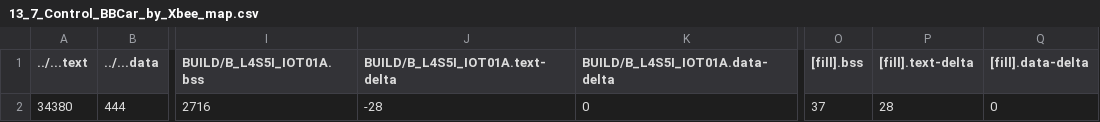
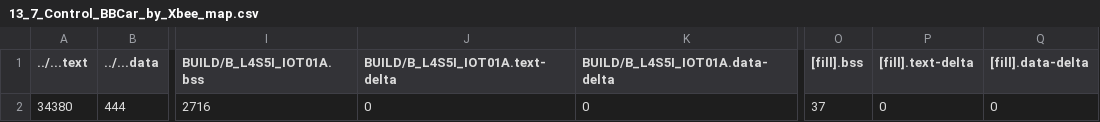
Before and after one commit to sophias94171/hw4, a CSV file: 13_7_Control_BBCar_by_Xbee/BUILD/B_L4S5I_IOT01A/GCC_ARM/13_7_Control_BBCar_by_Xbee_map.csv, drawn as a sheet; only a part is shown, gaps mark what is left out; the diff names each change by its address in the sheet, - before the commit and + after, or states it on an @@ line.

```diff
--- a/13_7_Control_BBCar_by_Xbee/BUILD/B_L4S5I_IOT01A/GCC_ARM/13_7_Control_BBCar_by_Xbee_map.csv
+++ b/13_7_Control_BBCar_by_Xbee/BUILD/B_L4S5I_IOT01A/GCC_ARM/13_7_Control_BBCar_by_Xbee_map.csv
-J2 (BUILD/B_L4S5I_IOT01A.text-delta): -28
+J2 (BUILD/B_L4S5I_IOT01A.text-delta): 0
-P2 ([fill].text-delta): 28
+P2 ([fill].text-delta): 0
```
Also changed, not shown: 8 other files.
